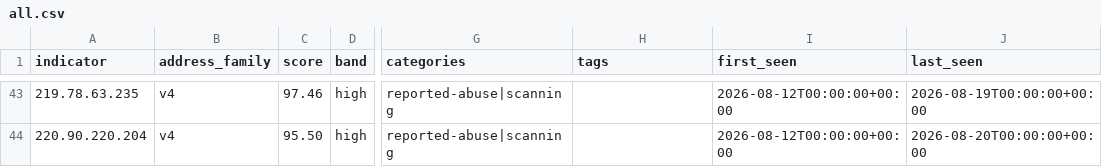
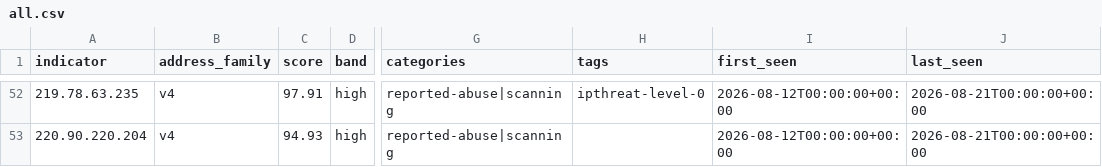
Before and after one commit to neilweitzel/xfeeds, a CSV file: feeds/clean/all.csv, drawn as a sheet; only a part is shown, gaps mark what is left out; addresses are those after the commit; the diff covers the shown part only; the diff names each change by its address in the sheet, - before the commit and + after, or states it on an @@ line.

```diff
--- a/feeds/clean/all.csv
+++ b/feeds/clean/all.csv
-C52 (score): 97.46
+C52 (score): 97.91
-H52 (tags): (empty)
+H52 (tags): ipthreat-level-0
-J52 (last_seen): 2026-08-19T00:00:00+00:00
+J52 (last_seen): 2026-08-21T00:00:00+00:00
-C53 (score): 95.50
+C53 (score): 94.93
-J53 (last_seen): 2026-08-20T00:00:00+00:00
+J53 (last_seen): 2026-08-21T00:00:00+00:00
```
Also changed, not shown: 9 added rows and 85 edited cells elsewhere in this file, 51 other files.
